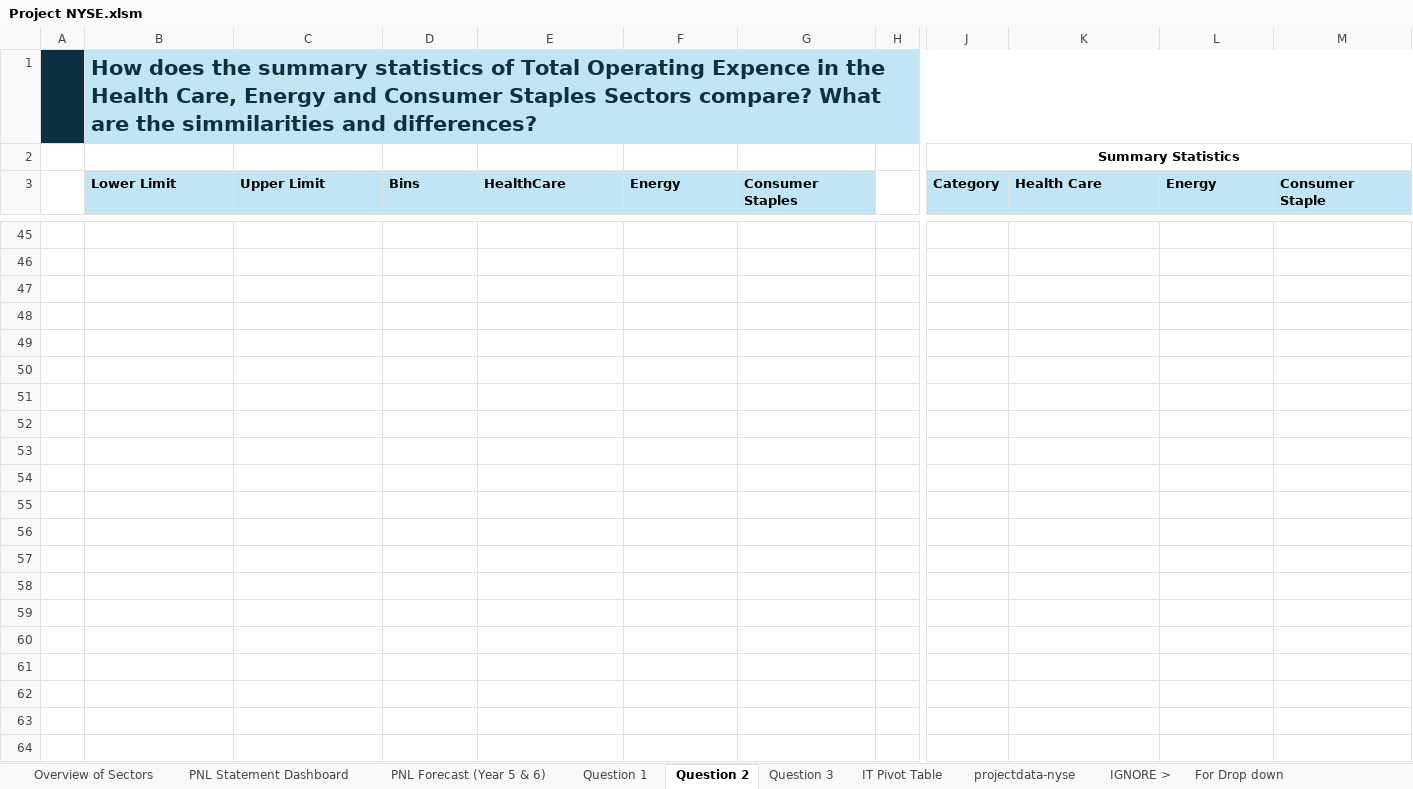
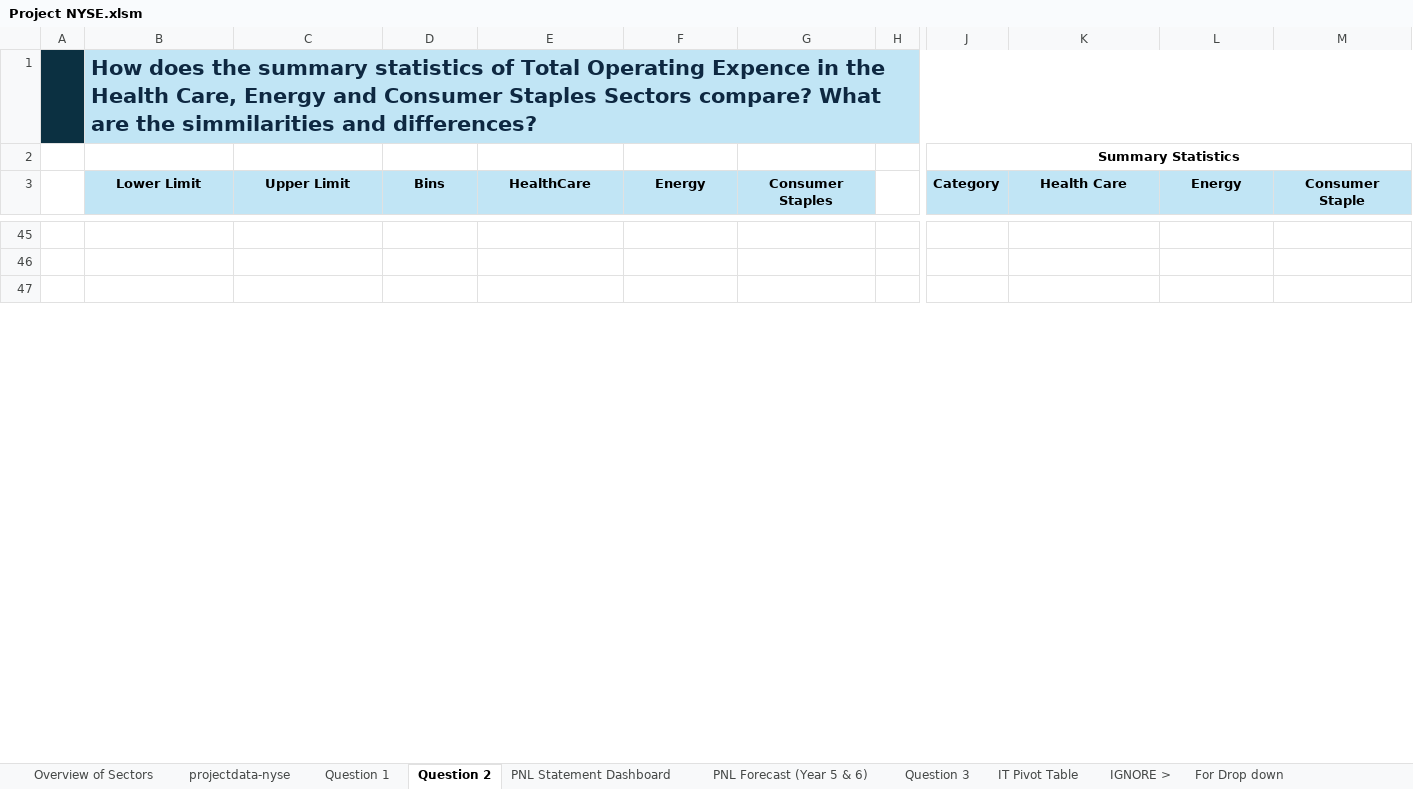
Before and after one commit to fraser-code/Business-Analytics-With-Excel, an Excel workbook: Project NYSE.xlsm, sheet Question 2, drawn as a sheet; only a part is shown, gaps mark what is left out; values as stored, in another font and other column widths than the file's, no borders; charts and pictures not drawn; rows hold the shown columns only; the diff covers the shown part only; the diff names each change by its address in the sheet, - before the commit and + after, or states it on an @@ line.

Commit message:
Updated Project NYSE.xlsm file to include annotations

```diff
--- a/Project NYSE.xlsm (sheet Question 2)
+++ b/Project NYSE.xlsm (sheet Question 2)
@@ sheet tab order changed: Overview of Sectors | projectdata-nyse | Question 1 | Question 2 | PNL Statement Dashboard | PNL Forecast (Year 5 & 6) | Question 3 | IT Pivot Table | IGNORE > | For Drop down @@
-B3:G3 alignment: left
+B3:G3 alignment: center
-K3:M3 alignment: left
+K3:M3 alignment: center
-row 48: (empty)
-row 49: (empty)
-row 50: (empty)
-row 51: (empty)
-row 52: (empty)
-row 53: (empty)
-row 54: (empty)
-row 55: (empty)
-row 56: (empty)
-row 57: (empty)
-row 58: (empty)
-row 59: (empty)
-row 60: (empty)
-row 61: (empty)
-row 62: (empty)
-row 63: (empty)
-row 64: (empty)
```
Also changed, not shown: 16 removed rows elsewhere in this sheet, sheet Overview of Sectors, sheet PNL Forecast (Year 5 & 6), sheet PNL Statement Dashboard, sheet IT Pivot Table, sheet For Drop down, formulas that keep their value, charts or pictures.
